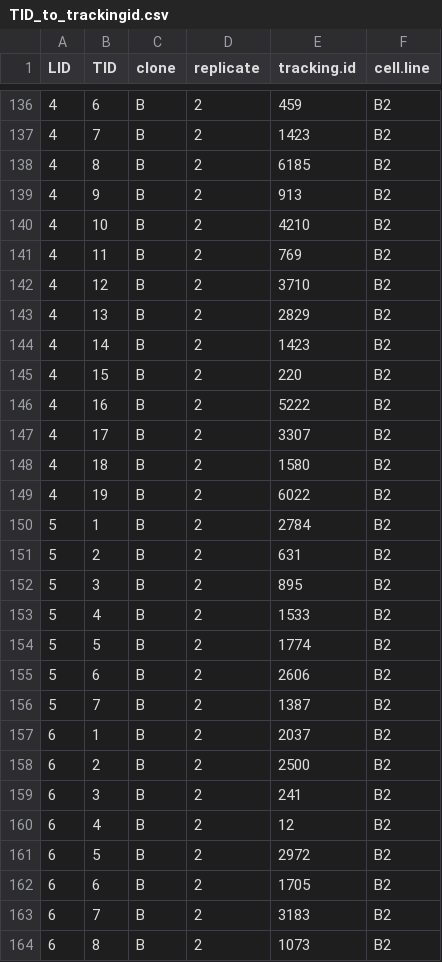
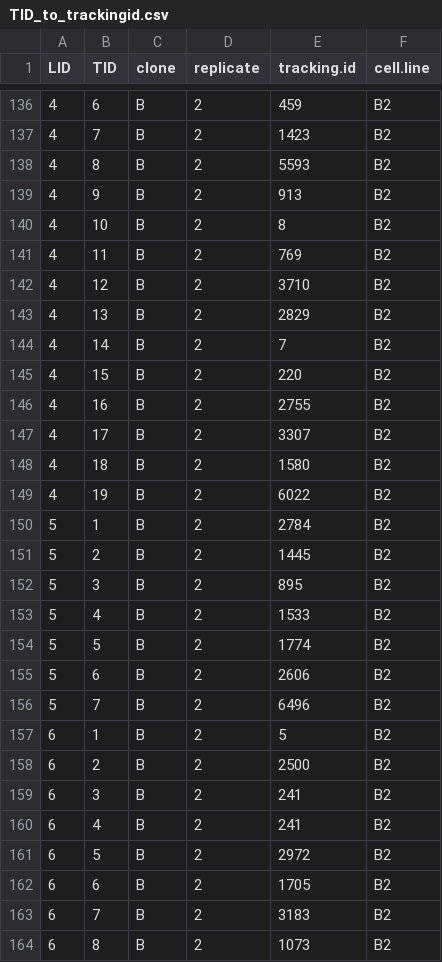
Before and after one commit to jacobpollard-stack/babs4_hMSC_proj, a CSV file: project/data/movement_morphology/TID_to_trackingid.csv, drawn as a sheet; only a part is shown, gaps mark what is left out; the diff covers the shown part only.

```diff
--- a/project/data/movement_morphology/TID_to_trackingid.csv
+++ b/project/data/movement_morphology/TID_to_trackingid.csv
@@ -137,5 +137,5 @@ LID,TID,clone,replicate,tracking.id,cell.line
 4,7,B,2,1423,B2
-4,8,B,2,6185,B2
+4,8,B,2,5593,B2
 4,9,B,2,913,B2
-4,10,B,2,4210,B2
+4,10,B,2,8,B2
 4,11,B,2,769,B2
@@ -143,5 +143,5 @@ LID,TID,clone,replicate,tracking.id,cell.line
 4,13,B,2,2829,B2
-4,14,B,2,1423,B2
+4,14,B,2,7,B2
 4,15,B,2,220,B2
-4,16,B,2,5222,B2
+4,16,B,2,2755,B2
 4,17,B,2,3307,B2
@@ -150,3 +150,3 @@ LID,TID,clone,replicate,tracking.id,cell.line
 5,1,B,2,2784,B2
-5,2,B,2,631,B2
+5,2,B,2,1445,B2
 5,3,B,2,895,B2
@@ -155,7 +155,7 @@ LID,TID,clone,replicate,tracking.id,cell.line
 5,6,B,2,2606,B2
-5,7,B,2,1387,B2
-6,1,B,2,2037,B2
+5,7,B,2,6496,B2
+6,1,B,2,5,B2
 6,2,B,2,2500,B2
 6,3,B,2,241,B2
-6,4,B,2,12,B2
+6,4,B,2,241,B2
 6,5,B,2,2972,B2
```
Also changed, not shown: 24 edited cells elsewhere in this file, project/data/movement_morphology/livecyte_collapsed_filtered.tsv, 27 other files.
